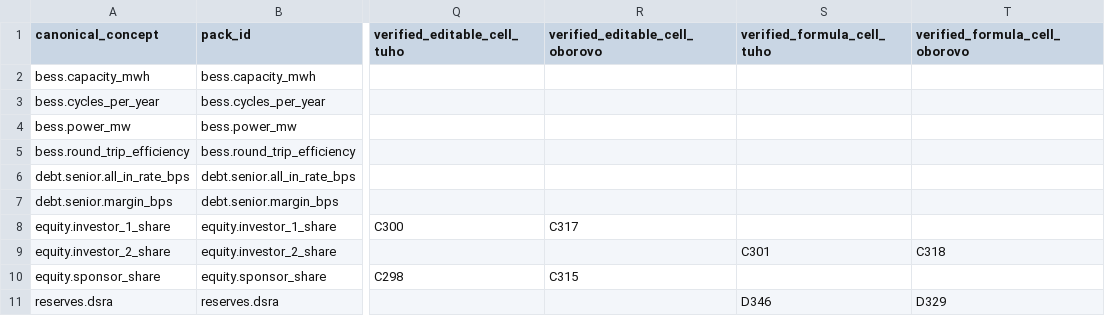
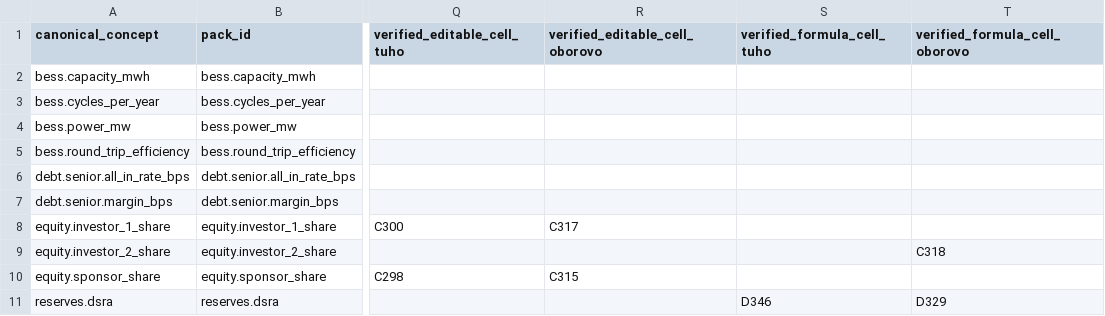
Before and after one commit to xofisamba/Finco1, a CSV file: docs/model_mapping/unresolved_pack_id_evidence.csv, drawn as a sheet; only a part is shown, gaps mark what is left out; the diff names each change by its address in the sheet, - before the commit and + after, or states it on an @@ line.

```diff
--- a/docs/model_mapping/unresolved_pack_id_evidence.csv
+++ b/docs/model_mapping/unresolved_pack_id_evidence.csv
-S9 (verified_formula_cell_tuho): C301
+S9 (verified_formula_cell_tuho): (empty)
```
